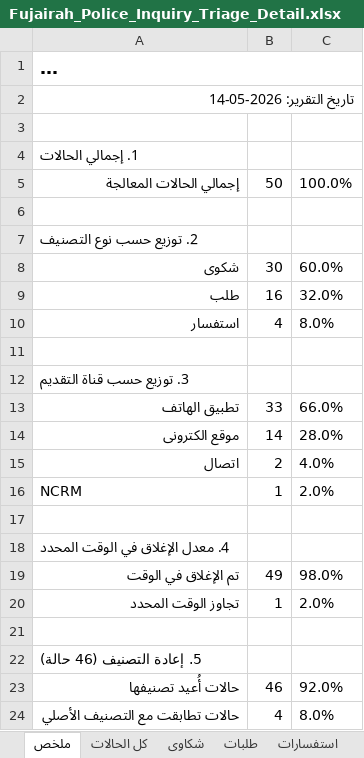
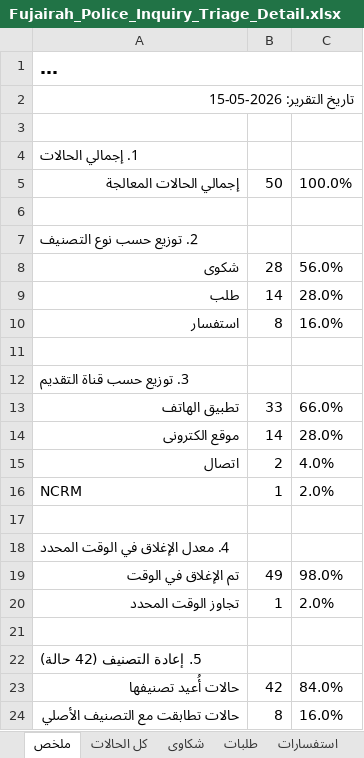
Before and after one commit to lenashamseldinsw/sim-fujairah-inquiries-ai, an Excel workbook: real/inquiries-output/Fujairah_Police_Inquiry_Triage_Detail.xlsx, sheet ملخص, drawn as a sheet; long unchanged cells end in …; values as stored, in another font and other column widths than the file's, no borders; the diff names each change by its address in the sheet, - before the commit and + after, or states it on an @@ line.

```diff
--- a/real/inquiries-output/Fujairah_Police_Inquiry_Triage_Detail.xlsx (sheet ملخص)
+++ b/real/inquiries-output/Fujairah_Police_Inquiry_Triage_Detail.xlsx (sheet ملخص)
-A2: تاريخ التقرير: 2026-05-14
+A2: تاريخ التقرير: 2026-05-15
-B8: 30
+B8: 28
-C8: 60.0%
+C8: 56.0%
-B9: 16
+B9: 14
-C9: 32.0%
+C9: 28.0%
-B10: 4
+B10: 8
-C10: 8.0%
+C10: 16.0%
-A22: 5. إعادة التصنيف (46 حالة)
+A22: 5. إعادة التصنيف (42 حالة)
-B23: 46
+B23: 42
-C23: 92.0%
+C23: 84.0%
-B24: 4
+B24: 8
-C24: 8.0%
+C24: 16.0%
```
Also changed, not shown: sheet إعادة التصنيف, sheet طلبات, sheet كل الحالات, sheet شكاوى, sheet استفسارات, 13 other files.
